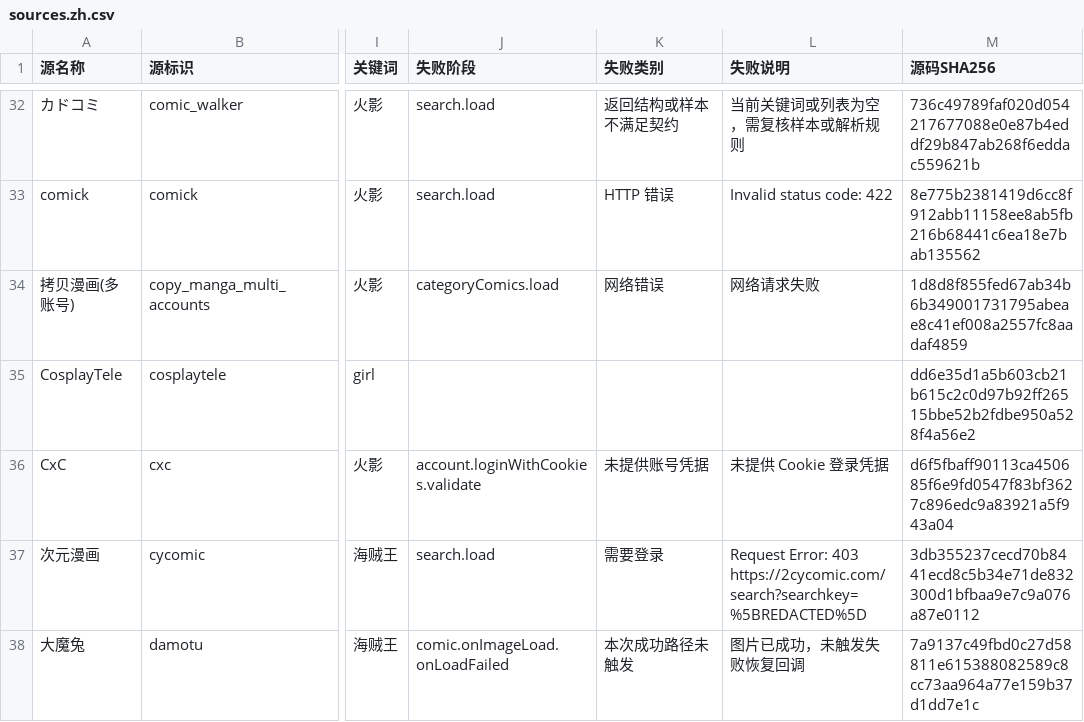
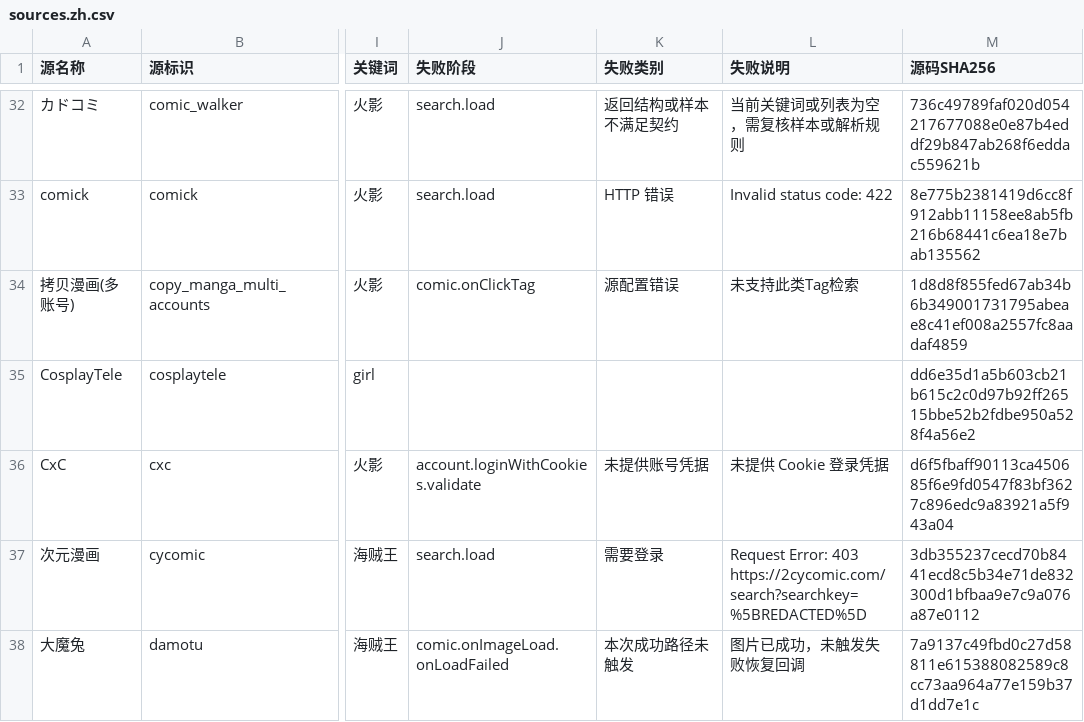
Before and after one commit to laincat/vensrc, a CSV file: data/sources.zh.csv, drawn as a sheet; only a part is shown, gaps mark what is left out; the diff covers the shown part only; the diff names each change by its address in the sheet, - before the commit and + after, or states it on an @@ line.

```diff
--- a/data/sources.zh.csv
+++ b/data/sources.zh.csv
-J34 (失败阶段): categoryComics.load
+J34 (失败阶段): comic.onClickTag
-K34 (失败类别): 网络错误
+K34 (失败类别): 源配置错误
-L34 (失败说明): 网络请求失败
+L34 (失败说明): 未支持此类Tag检索
```
Also changed, not shown: 37 edited cells elsewhere in this file, data/client-compatibility.zh.csv, 13 other files.
